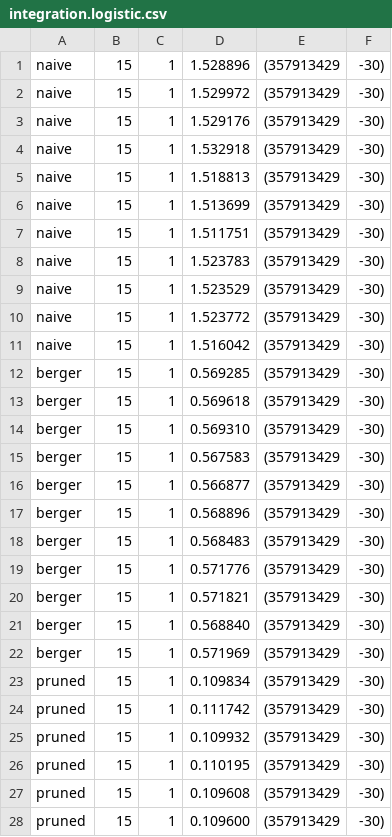
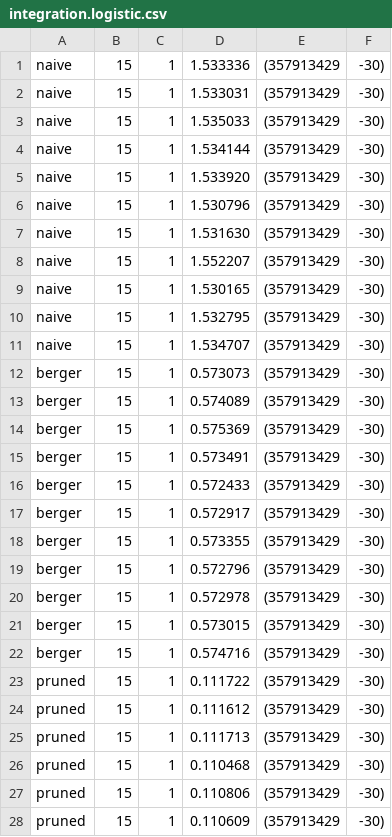
Before and after one commit to dhil/asymptotic-speedup-via-effect-handlers-code-jfp, a CSV file: data/integration.logistic.csv, drawn as a sheet; only a part is shown; the diff covers the shown part only.

```diff
--- a/data/integration.logistic.csv
+++ b/data/integration.logistic.csv
@@ -1,28 +1,28 @@
-naive,15,1,1.528896,(357913429, -30)
-naive,15,1,1.529972,(357913429, -30)
-naive,15,1,1.529176,(357913429, -30)
-naive,15,1,1.532918,(357913429, -30)
-naive,15,1,1.518813,(357913429, -30)
-naive,15,1,1.513699,(357913429, -30)
-naive,15,1,1.511751,(357913429, -30)
-naive,15,1,1.523783,(357913429, -30)
-naive,15,1,1.523529,(357913429, -30)
-naive,15,1,1.523772,(357913429, -30)
-naive,15,1,1.516042,(357913429, -30)
-berger,15,1,0.569285,(357913429, -30)
-berger,15,1,0.569618,(357913429, -30)
-berger,15,1,0.569310,(357913429, -30)
-berger,15,1,0.567583,(357913429, -30)
-berger,15,1,0.566877,(357913429, -30)
-berger,15,1,0.568896,(357913429, -30)
-berger,15,1,0.568483,(357913429, -30)
-berger,15,1,0.571776,(357913429, -30)
-berger,15,1,0.571821,(357913429, -30)
-berger,15,1,0.568840,(357913429, -30)
-berger,15,1,0.571969,(357913429, -30)
-pruned,15,1,0.109834,(357913429, -30)
-pruned,15,1,0.111742,(357913429, -30)
-pruned,15,1,0.109932,(357913429, -30)
-pruned,15,1,0.110195,(357913429, -30)
-pruned,15,1,0.109608,(357913429, -30)
-pruned,15,1,0.109600,(357913429, -30)
+naive,15,1,1.533336,(357913429, -30)
+naive,15,1,1.533031,(357913429, -30)
+naive,15,1,1.535033,(357913429, -30)
+naive,15,1,1.534144,(357913429, -30)
+naive,15,1,1.533920,(357913429, -30)
+naive,15,1,1.530796,(357913429, -30)
+naive,15,1,1.531630,(357913429, -30)
+naive,15,1,1.552207,(357913429, -30)
+naive,15,1,1.530165,(357913429, -30)
+naive,15,1,1.532795,(357913429, -30)
+naive,15,1,1.534707,(357913429, -30)
+berger,15,1,0.573073,(357913429, -30)
+berger,15,1,0.574089,(357913429, -30)
+berger,15,1,0.575369,(357913429, -30)
+berger,15,1,0.573491,(357913429, -30)
+berger,15,1,0.572433,(357913429, -30)
+berger,15,1,0.572917,(357913429, -30)
+berger,15,1,0.573355,(357913429, -30)
+berger,15,1,0.572796,(357913429, -30)
+berger,15,1,0.572978,(357913429, -30)
+berger,15,1,0.573015,(357913429, -30)
+berger,15,1,0.574716,(357913429, -30)
+pruned,15,1,0.111722,(357913429, -30)
+pruned,15,1,0.111612,(357913429, -30)
+pruned,15,1,0.111713,(357913429, -30)
+pruned,15,1,0.110468,(357913429, -30)
+pruned,15,1,0.110806,(357913429, -30)
+pruned,15,1,0.110609,(357913429, -30)
```
Also changed, not shown: 170 edited cells elsewhere in this file, data/integration.id.csv, data/integration.square.csv, 2 other files.
